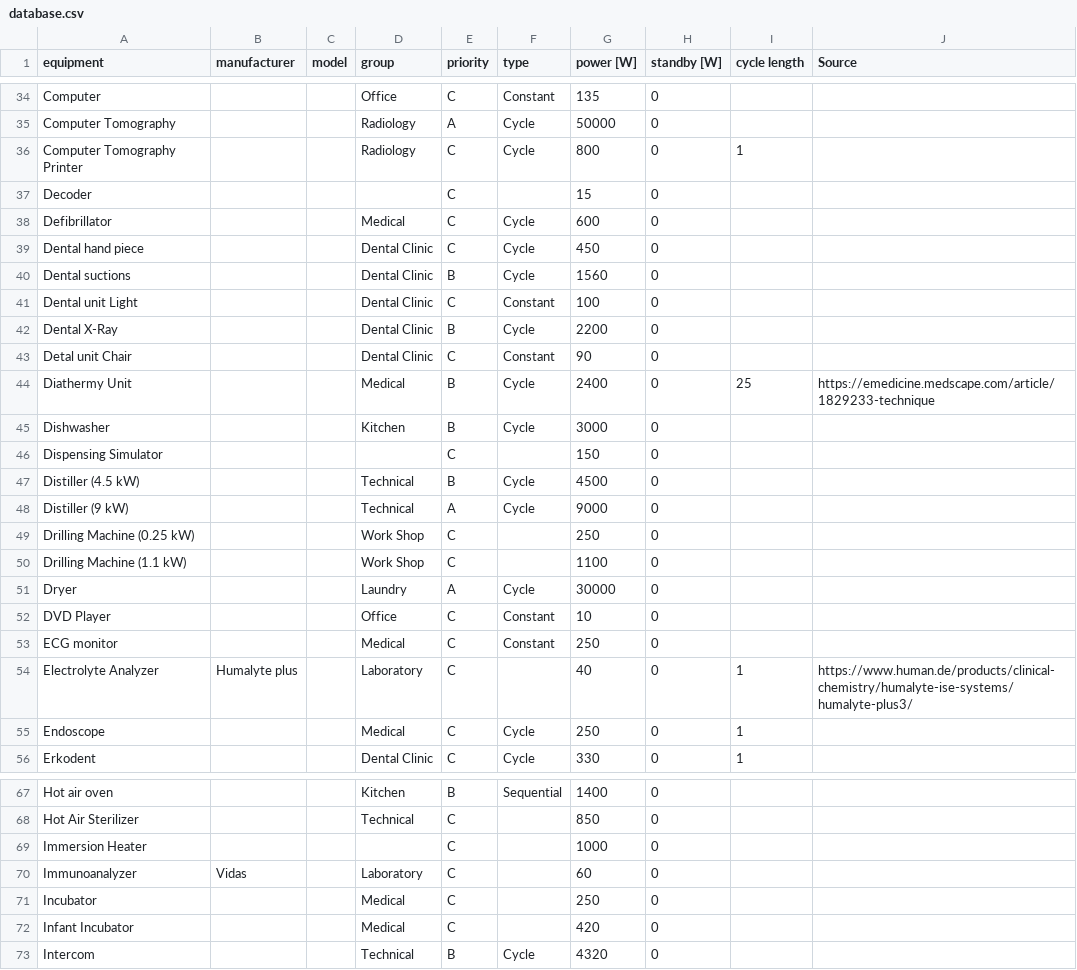
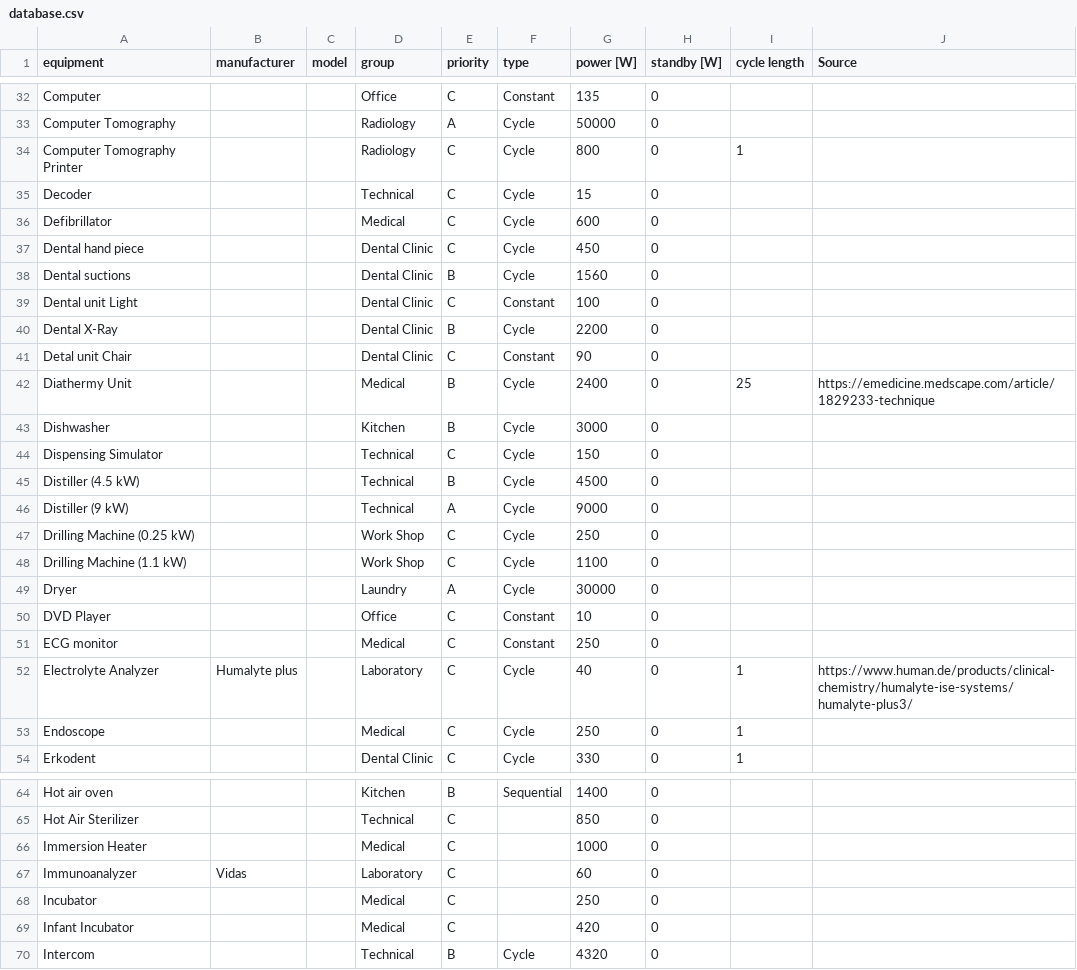
Before and after one commit to pdb-94/load_profile_creator, a CSV file: data/database.csv, drawn as a sheet; only a part is shown, gaps mark what is left out; the diff covers the shown part only.

```diff
--- a/data/database.csv
+++ b/data/database.csv
@@ -36,3 +34,3 @@ Computer Tomography;;;Radiology;A;Cycle;50000;0;;
 Computer Tomography Printer;;;Radiology;C;Cycle;800;0;1;
-Decoder;;;;C;;15;0;;
+Decoder;;;Technical;C;Cycle;15;0;;
 Defibrillator;;;Medical;C;Cycle;600;0;;
@@ -45,7 +43,7 @@ Diathermy Unit;;;Medical;B;Cycle;2400;0;25;https://emedicine.medscape.com/articl
 Dishwasher;;;Kitchen;B;Cycle;3000;0;;
-Dispensing Simulator;;;;C;;150;0;;
+Dispensing Simulator;;;Technical;C;Cycle;150;0;;
 Distiller (4.5 kW);;;Technical;B;Cycle;4500;0;;
 Distiller (9 kW);;;Technical;A;Cycle;9000;0;;
-Drilling Machine (0.25 kW);;;Work Shop;C;;250;0;;
-Drilling Machine (1.1 kW);;;Work Shop;C;;1100;0;;
+Drilling Machine (0.25 kW);;;Work Shop;C;Cycle;250;0;;
+Drilling Machine (1.1 kW);;;Work Shop;C;Cycle;1100;0;;
 Dryer;;;Laundry;A;Cycle;30000;0;;
@@ -53,3 +51,3 @@ DVD Player;;;Office;C;Constant;10;0;;
 ECG monitor;;;Medical;C;Constant;250;0;;
-Electrolyte Analyzer;Humalyte plus;;Laboratory;C;;40;0;1;https://www.human.de/products/clinical-chemistry/humalyte-ise-systems/humalyte-plus3/
+Electrolyte Analyzer;Humalyte plus;;Laboratory;C;Cycle;40;0;1;https://www.human.de/products/clinical-chemistry/humalyte-ise-systems/humalyte-plus3/
 Endoscope;;;Medical;C;Cycle;250;0;1;
@@ -68,3 +65,3 @@ Hot air oven;;;Kitchen;B;Sequential;1400;0;;
 Hot Air Sterilizer;;;Technical;C;;850;0;;
-Immersion Heater;;;;C;;1000;0;;
+Immersion Heater;;;Medical;C;;1000;0;;
 Immunoanalyzer;Vidas;;Laboratory;C;;60;0;;
```
Also changed, not shown: 3 removed rows and 13 edited cells elsewhere in this file, 4 other files.
